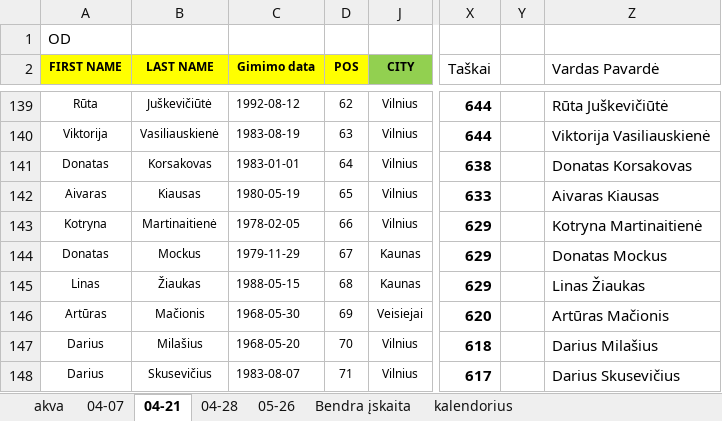
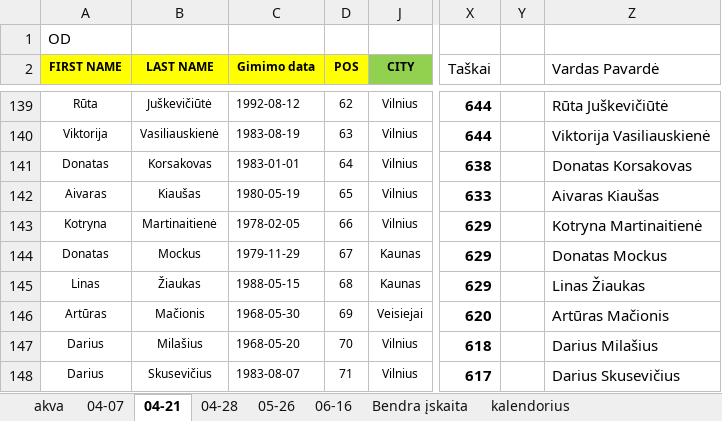
Before and after one commit to povilasb/triatlonoreitingas.lt, an Excel workbook: reitingas.xlsx, sheet 04-21, drawn as a sheet; only a part is shown, gaps mark what is left out; values as stored, in another font and other column widths than the file's, no borders; conditional formats not drawn; the diff names each change by its address in the sheet, - before the commit and + after, or states it on an @@ line.

```diff
--- a/reitingas.xlsx (sheet 04-21)
+++ b/reitingas.xlsx (sheet 04-21)
+sheet tab: 06-16
-B142 (LAST NAME): Kiausas
+B142 (LAST NAME): Kiaušas
-Z142 (Vardas Pavardė): Aivaras Kiausas
+Z142 (Vardas Pavardė): Aivaras Kiaušas
```
Also changed, not shown: sheet Bendra įskaita, sheet kalendorius, sheet 05-26, formulas that keep their value, hidden cells, 2 other files.
